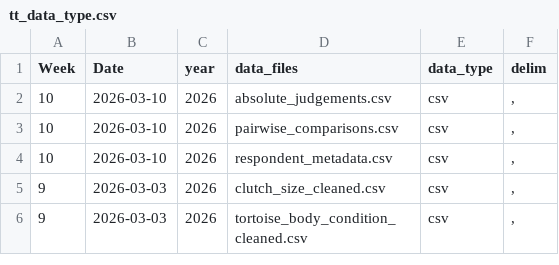
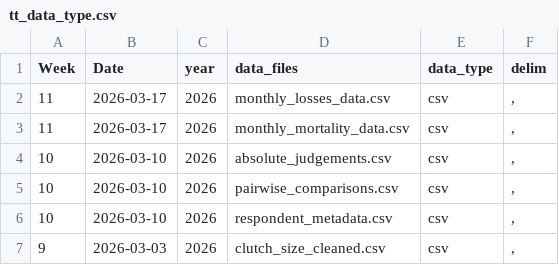
Before and after one commit to rfordatascience/tidytuesday, a CSV file: static/tt_data_type.csv, drawn as a sheet; only a part is shown; the shorter side is filled out with more unchanged rows; the diff names each change by its address in the sheet, - before the commit and + after, or states it on an @@ line.

```diff
--- a/static/tt_data_type.csv
+++ b/static/tt_data_type.csv
+row 2: 11 | 2026-03-17 | 2026 | monthly_losses_data.csv | csv | ,
+row 3: 11 | 2026-03-17 | 2026 | monthly_mortality_data.csv | csv | ,
```
Also changed, not shown: 10 other files.
